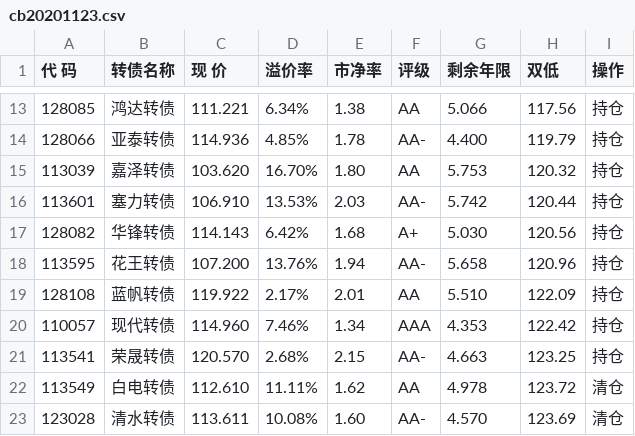
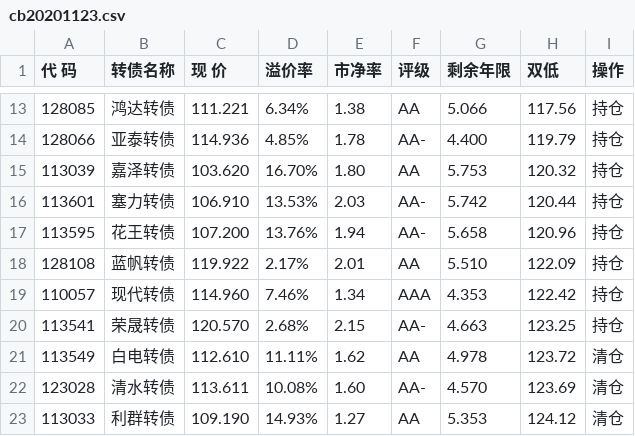
Before and after one commit to paulhybryant/convertible_bond, a CSV file: cb20201123.csv, drawn as a sheet; only a part is shown, gaps mark what is left out; the shorter side is filled out with more unchanged rows; the diff names each change by its address in the sheet, - before the commit and + after, or states it on an @@ line.

```diff
--- a/cb20201123.csv
+++ b/cb20201123.csv
-row 17: 128082 | 华锋转债 | 114.143 | 6.42% | 1.68 | A+ | 5.030 | 120.56 | 持仓
```
Also changed, not shown: 4 other files.
